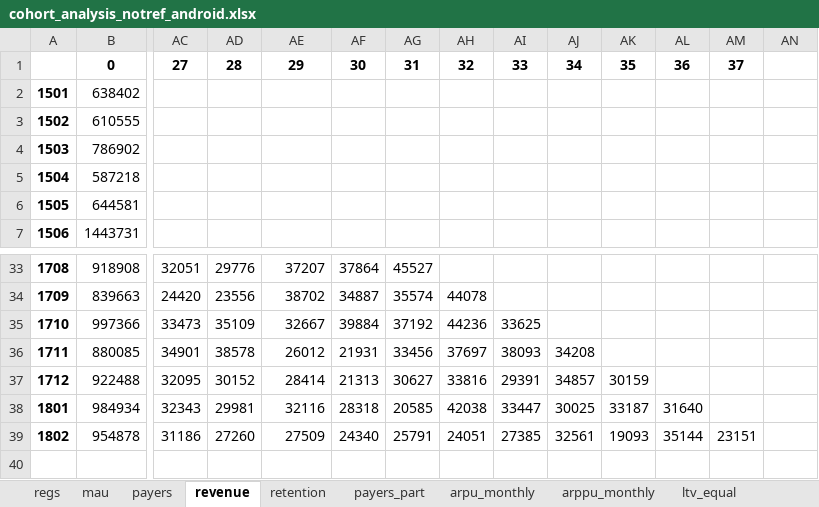
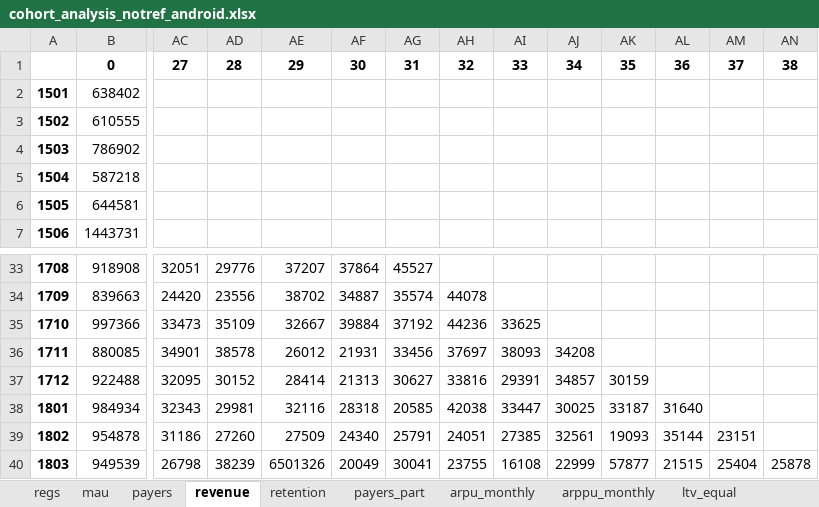
Before and after one commit to finegrip/TopfaceAnalytics, an Excel workbook: cohort analysis/out_round/cohort_analysis_notref_android.xlsx, sheet revenue, drawn as a sheet; only a part is shown, gaps mark what is left out; values as stored, in another font and other column widths than the file's, no borders; rows hold the shown columns only; the diff names each change by its address in the sheet, - before the commit and + after, or states it on an @@ line.

```diff
--- a/cohort analysis/out_round/cohort_analysis_notref_android.xlsx (sheet revenue)
+++ b/cohort analysis/out_round/cohort_analysis_notref_android.xlsx (sheet revenue)
-AN1: (empty)
+AN1: 38
+row 40: 1803 | 949539 | 26798 | 38239 | 6501326 | 20049 | 30041 | 23755 | 16108 | 22999 | 57877 | 21515 | 25404 | 25878
```
Also changed, not shown: sheet arpu_monthly, sheet ltv_cumsum, sheet mau, sheet payers_part, sheet retention, sheet ltv_equal, 3 more sheets, cohort analysis/out_round/cohort_analysis_notref_ios.xlsx, cohort analysis/out_round/cohort_analysis_notref_st.xlsx, 16 other files.
